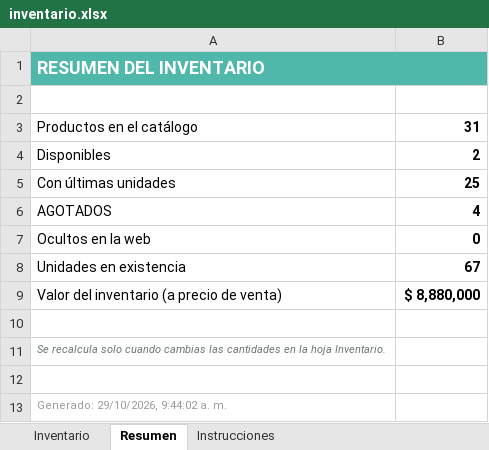
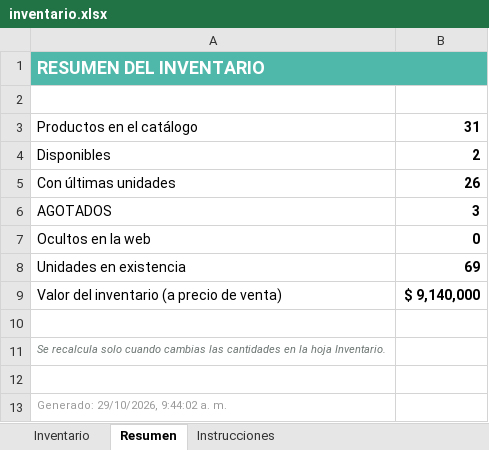
Before and after one commit to jbowser121-cpu/garaje-de-rochi, an Excel workbook: inventario.xlsx, sheet Resumen, drawn as a sheet; values as stored, in another font and other column widths than the file's, no borders; the diff names each change by its address in the sheet, - before the commit and + after, or states it on an @@ line.

```diff
--- a/inventario.xlsx (sheet Resumen)
+++ b/inventario.xlsx (sheet Resumen)
-B5: 25
+B5: 26
-B6: 4
+B6: 3
-B8: 67
+B8: 69
-B9: $ 8,880,000
+B9: $ 9,140,000
```
Also changed, not shown: sheet Inventario, 2 other files.
